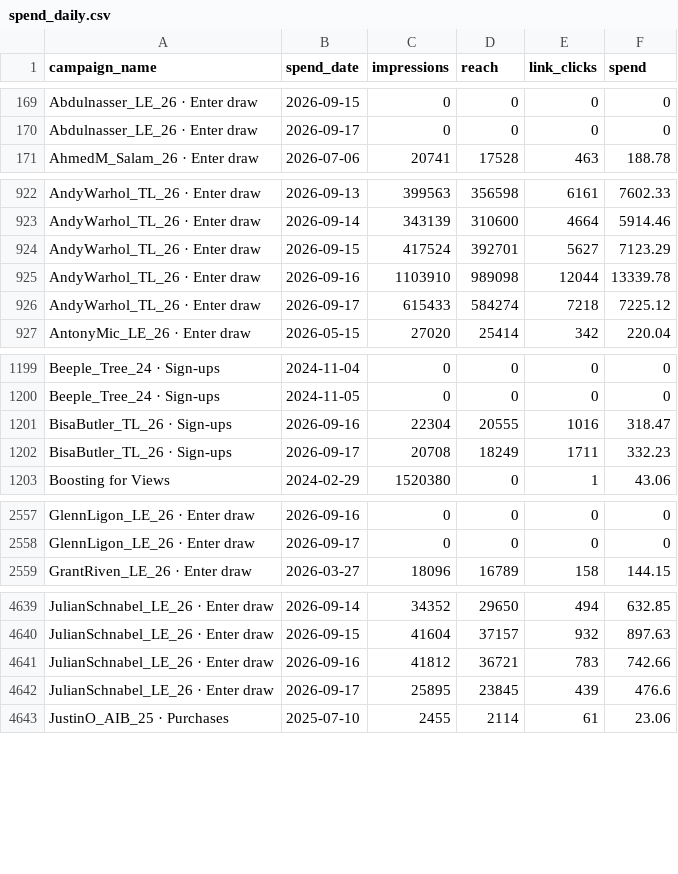
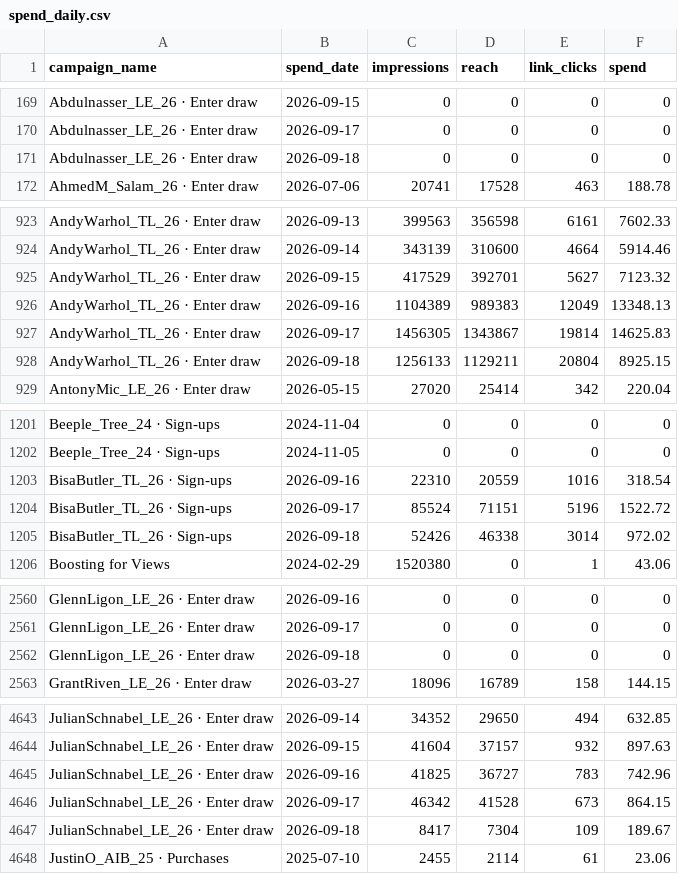
Before and after one commit to avantartemarketing/BI, a CSV file: data/spend_daily.csv, drawn as a sheet; only a part is shown, gaps mark what is left out; the diff covers the shown part only.

```diff
--- a/data/spend_daily.csv
+++ b/data/spend_daily.csv
@@ -170,2 +170,3 @@ Abdulnasser_LE_26 · Enter draw,2026-09-15,0,0,0,0
 Abdulnasser_LE_26 · Enter draw,2026-09-17,0,0,0,0
+Abdulnasser_LE_26 · Enter draw,2026-09-18,0,0,0,0
 AhmedM_Salam_26 · Enter draw,2026-07-06,20741,17528,463,188.78
@@ -923,5 +924,6 @@ AndyWarhol_TL_26 · Enter draw,2026-09-13,399563,356598,6161,7602.33
 AndyWarhol_TL_26 · Enter draw,2026-09-14,343139,310600,4664,5914.46
-AndyWarhol_TL_26 · Enter draw,2026-09-15,417524,392701,5627,7123.29
-AndyWarhol_TL_26 · Enter draw,2026-09-16,1103910,989098,12044,13339.78
-AndyWarhol_TL_26 · Enter draw,2026-09-17,615433,584274,7218,7225.12
+AndyWarhol_TL_26 · Enter draw,2026-09-15,417529,392701,5627,7123.32
+AndyWarhol_TL_26 · Enter draw,2026-09-16,1104389,989383,12049,13348.13
+AndyWarhol_TL_26 · Enter draw,2026-09-17,1456305,1343867,19814,14625.83
+AndyWarhol_TL_26 · Enter draw,2026-09-18,1256133,1129211,20804,8925.15
 AntonyMic_LE_26 · Enter draw,2026-05-15,27020,25414,342,220.04
@@ -1200,4 +1202,5 @@ Beeple_Tree_24 · Sign-ups,2024-11-04,0,0,0,0
 Beeple_Tree_24 · Sign-ups,2024-11-05,0,0,0,0
-BisaButler_TL_26 · Sign-ups,2026-09-16,22304,20555,1016,318.47
-BisaButler_TL_26 · Sign-ups,2026-09-17,20708,18249,1711,332.23
+BisaButler_TL_26 · Sign-ups,2026-09-16,22310,20559,1016,318.54
+BisaButler_TL_26 · Sign-ups,2026-09-17,85524,71151,5196,1522.72
+BisaButler_TL_26 · Sign-ups,2026-09-18,52426,46338,3014,972.02
 Boosting for Views,2024-02-29,1520380,0,1,43.06
@@ -2558,2 +2561,3 @@ GlennLigon_LE_26 · Enter draw,2026-09-16,0,0,0,0
 GlennLigon_LE_26 · Enter draw,2026-09-17,0,0,0,0
+GlennLigon_LE_26 · Enter draw,2026-09-18,0,0,0,0
 GrantRiven_LE_26 · Enter draw,2026-03-27,18096,16789,158,144.15
@@ -4640,4 +4644,5 @@ JulianSchnabel_LE_26 · Enter draw,2026-09-14,34352,29650,494,632.85
 JulianSchnabel_LE_26 · Enter draw,2026-09-15,41604,37157,932,897.63
-JulianSchnabel_LE_26 · Enter draw,2026-09-16,41812,36721,783,742.66
-JulianSchnabel_LE_26 · Enter draw,2026-09-17,25895,23845,439,476.6
+JulianSchnabel_LE_26 · Enter draw,2026-09-16,41825,36727,783,742.96
+JulianSchnabel_LE_26 · Enter draw,2026-09-17,46342,41528,673,864.15
+JulianSchnabel_LE_26 · Enter draw,2026-09-18,8417,7304,109,189.67
 JustinO_AIB_25 · Purchases,2025-07-10,2455,2114,61,23.06
```
Also changed, not shown: 4 added rows, 3 moved rows and 7 edited cells elsewhere in this file, data/app/release_people.csv, data/app/release_windows.csv, 16 other files.
